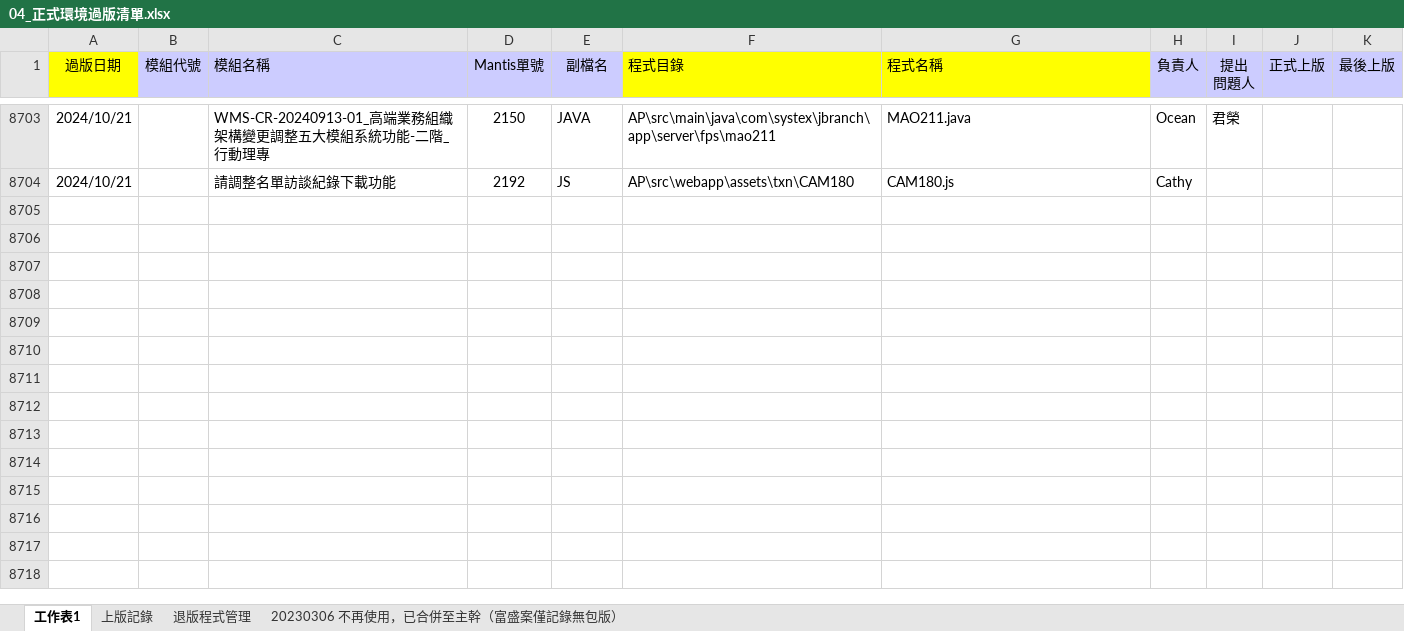
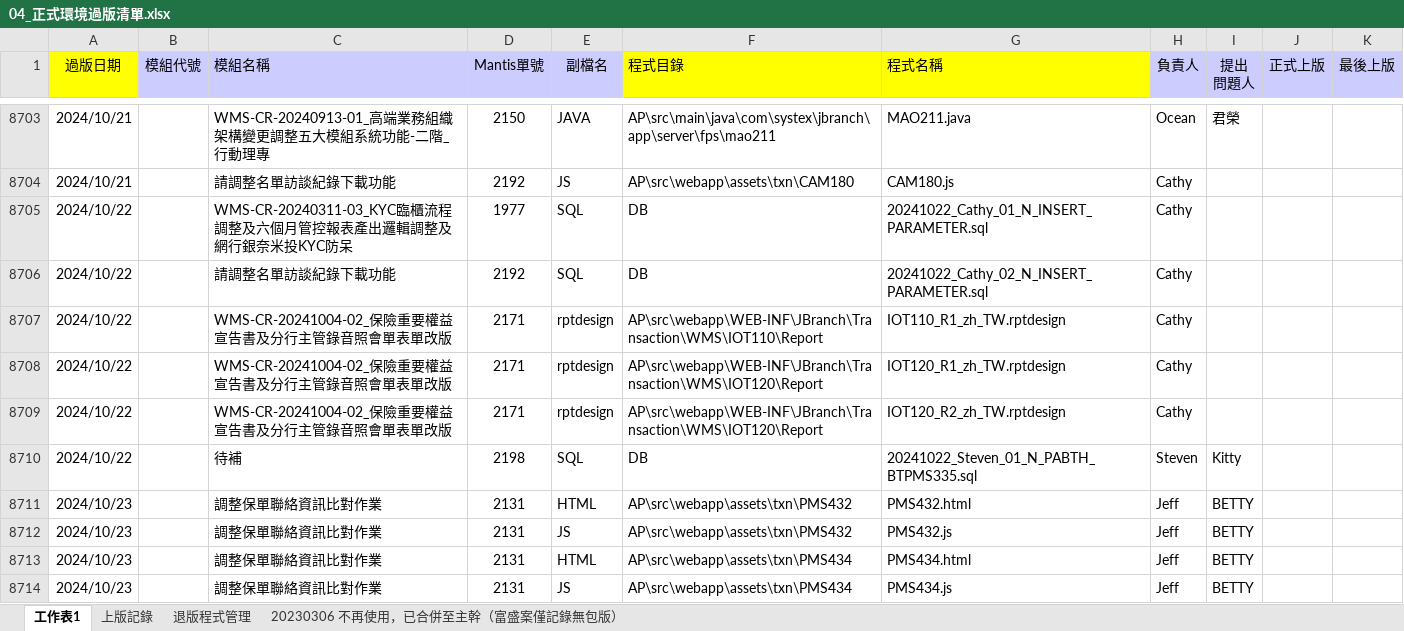
Before and after one commit to chengyuje/FUBON, an Excel workbook: 04_正式環境過版清單.xlsx, sheet 工作表1, drawn as a sheet; only a part is shown, gaps mark what is left out; values as stored, in another font and other column widths than the file's, no borders; conditional formats not drawn; the diff covers the shown part only; the diff names each change by its address in the sheet, - before the commit and + after, or states it on an @@ line.

Commit message:
20241101

```diff
--- a/04_正式環境過版清單.xlsx (sheet 工作表1)
+++ b/04_正式環境過版清單.xlsx (sheet 工作表1)
+row 8705: 2024/10/22 |  | WMS-CR-20240311-03_KYC臨櫃流程調整及六個月管控報表產出邏輯調整及網行銀奈米投KYC防呆 | 1977 | SQL | DB | 20241022_Cathy_01_N_INSERT_PARAMETER.sql | Cathy
+row 8706: 2024/10/22 |  | 請調整名單訪談紀錄下載功能 | 2192 | SQL | DB | 20241022_Cathy_02_N_INSERT_PARAMETER.sql | Cathy
+row 8707: 2024/10/22 |  | WMS-CR-20241004-02_保險重要權益宣告書及分行主管錄音照會單表單改版 | 2171 | rptdesign | AP\src\webapp\WEB-INF\JBranch\Transaction\WMS\IOT110\Report | IOT110_R1_zh_TW.rptdesign | Cathy
+row 8708: 2024/10/22 |  | WMS-CR-20241004-02_保險重要權益宣告書及分行主管錄音照會單表單改版 | 2171 | rptdesign | AP\src\webapp\WEB-INF\JBranch\Transaction\WMS\IOT120\Report | IOT120_R1_zh_TW.rptdesign | Cathy
+row 8709: 2024/10/22 |  | WMS-CR-20241004-02_保險重要權益宣告書及分行主管錄音照會單表單改版 | 2171 | rptdesign | AP\src\webapp\WEB-INF\JBranch\Transaction\WMS\IOT120\Report | IOT120_R2_zh_TW.rptdesign | Cathy
+row 8710: 2024/10/22 |  | 待補 | 2198 | SQL | DB | 20241022_Steven_01_N_PABTH_BTPMS335.sql | Steven | Kitty
+row 8711: 2024/10/23 |  | 調整保單聯絡資訊比對作業 | 2131 | HTML | AP\src\webapp\assets\txn\PMS432 | PMS432.html | Jeff | BETTY
+row 8712: 2024/10/23 |  | 調整保單聯絡資訊比對作業 | 2131 | JS | AP\src\webapp\assets\txn\PMS432 | PMS432.js | Jeff | BETTY
+row 8713: 2024/10/23 |  | 調整保單聯絡資訊比對作業 | 2131 | HTML | AP\src\webapp\assets\txn\PMS434 | PMS434.html | Jeff | BETTY
+row 8714: 2024/10/23 |  | 調整保單聯絡資訊比對作業 | 2131 | JS | AP\src\webapp\assets\txn\PMS434 | PMS434.js | Jeff | BETTY
```
Also changed, not shown: 77 added rows and cell formats elsewhere in this sheet.
